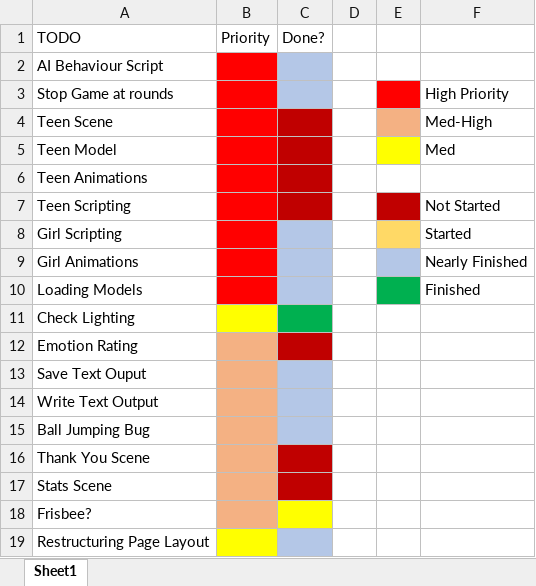
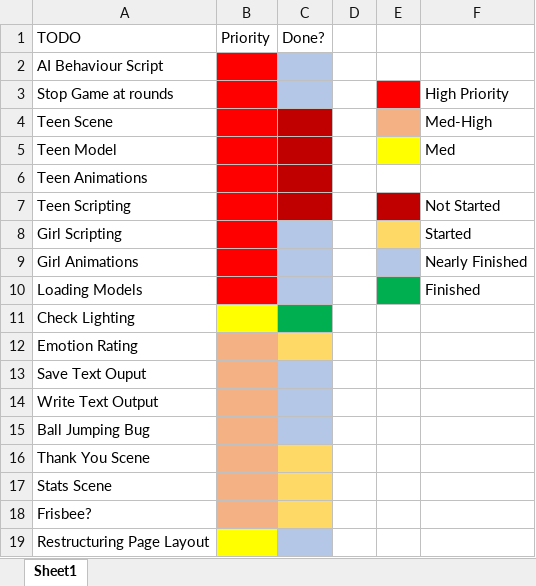
Before and after one commit to Jisha-George/UROS-Cyberball, an Excel workbook: Todo.xlsx, sheet Sheet1, drawn as a sheet; values as stored, in another font and other column widths than the file's, no borders; the diff names each change by its address in the sheet, - before the commit and + after, or states it on an @@ line.

```diff
--- a/Todo.xlsx (sheet Sheet1)
+++ b/Todo.xlsx (sheet Sheet1)
-C12 fill: #C00000
+C12 fill: #FFD966
-C16:C17 fill: #C00000
+C16:C17 fill: #FFD966
-C18 fill: #FFFF00
+C18 fill: #FFD966
```
Also changed, not shown: 6 other files.
